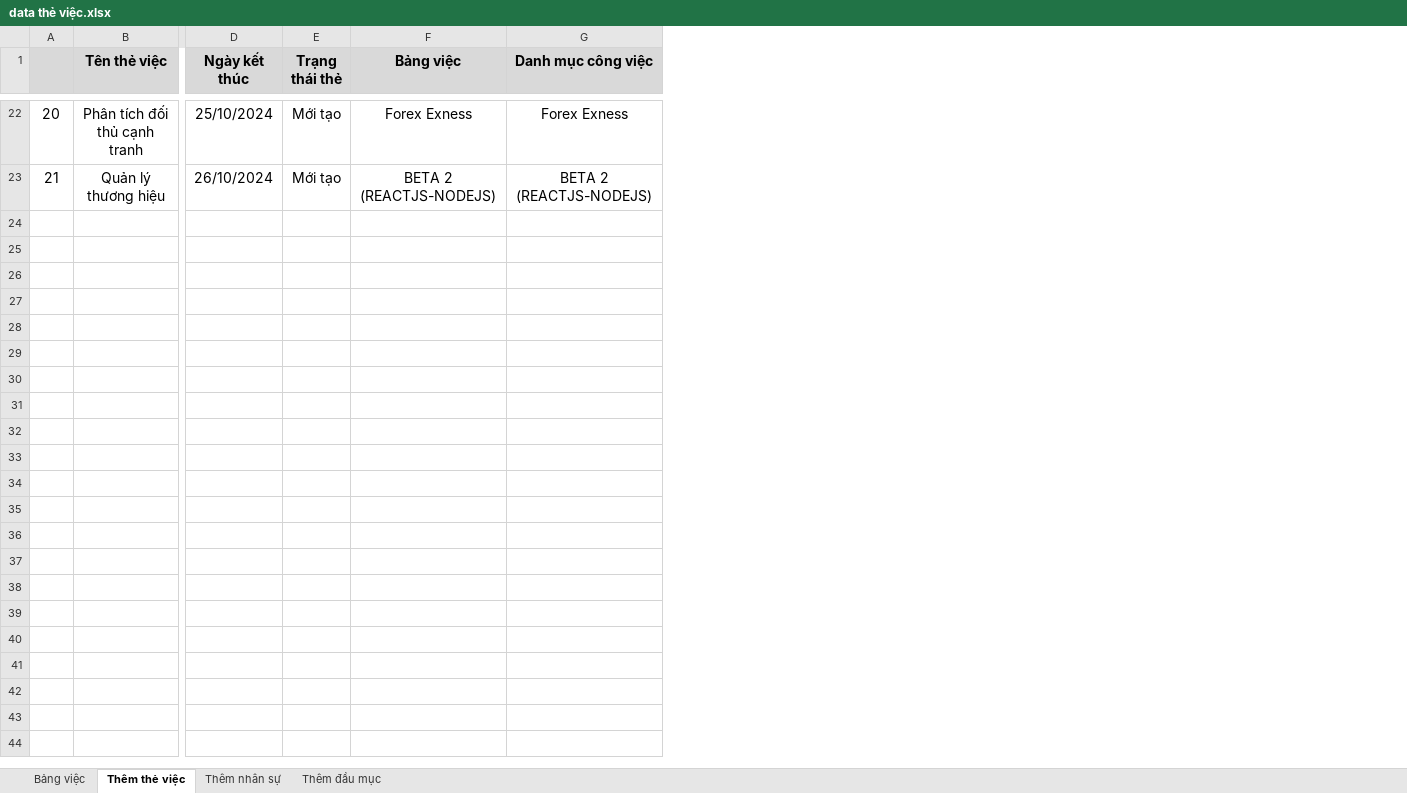
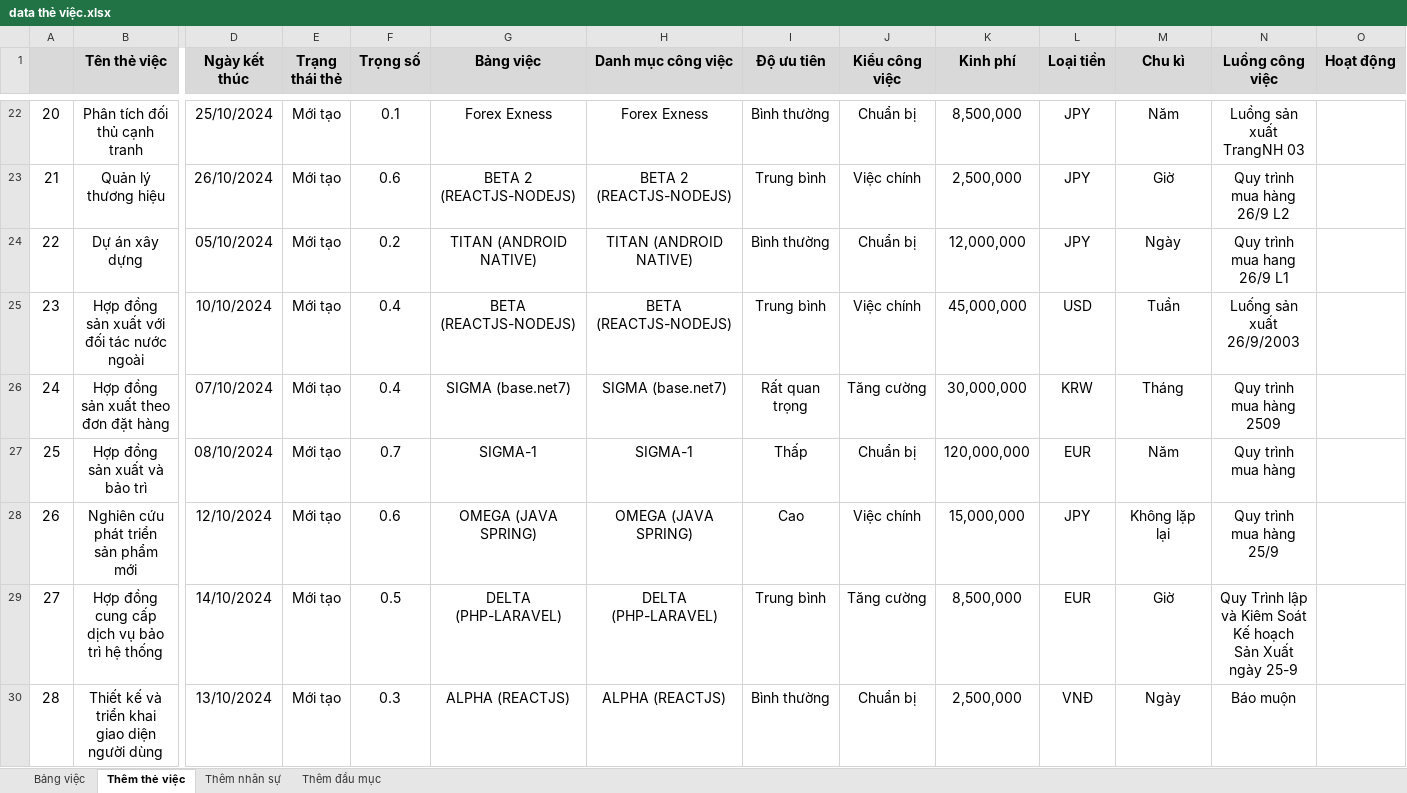
Before and after one commit to Theodorescsa/automation_test, an Excel workbook: data/data thẻ việc.xlsx, sheet Thêm thẻ việc, drawn as a sheet; only a part is shown, gaps mark what is left out; values as stored, in another font and other column widths than the file's, no borders; charts and pictures not drawn; rows hold the shown columns only; the diff covers the shown part only; the diff names each change by its address in the sheet, - before the commit and + after, or states it on an @@ line.

```diff
--- a/data/data thẻ việc.xlsx (sheet Thêm thẻ việc)
+++ b/data/data thẻ việc.xlsx (sheet Thêm thẻ việc)
+column F (Trọng số), rows 22-23: 0.1 | 0.6
+column I (Độ ưu tiên), rows 22-23: Bình thường | Trung bình
+column J (Kiểu công việc), rows 22-23: Chuẩn bị | Việc chính
+column K (Kinh phí), rows 22-23: 8,500,000 | 2,500,000
+column L (Loại tiền), rows 22-23: JPY | JPY
+column M (Chu kì), rows 22-23: Năm | Giờ
+column N (Luồng công việc), rows 22-23: Luồng sản xuất TrangNH 03 | Quy trình mua hàng 26/9 L2
+column O (Hoạt động), empty
+row 24: 22 | Dự án xây dựng | 05/10/2024 | Mới tạo | 0.2 | TITAN (ANDROID NATIVE) | TITAN (ANDROID NATIVE) | Bình thường | Chuẩn bị | 12,000,000 | JPY | Ngày | Quy trình mua hang 26/9 L1
+row 25: 23 | Hợp đồng sản xuất với đối tác nước ngoài | 10/10/2024 | Mới tạo | 0.4 | BETA (REACTJS-NODEJS) | BETA (REACTJS-NODEJS) | Trung bình | Việc chính | 45,000,000 | USD | Tuần | Luống sản xuất 26/9/2003
+row 26: 24 | Hợp đồng sản xuất theo đơn đặt hàng | 07/10/2024 | Mới tạo | 0.4 | SIGMA (base.net7) | SIGMA (base.net7) | Rất quan trọng | Tăng cường | 30,000,000 | KRW | Tháng | Quy trình mua hàng 2509
+row 27: 25 | Hợp đồng sản xuất và bảo trì | 08/10/2024 | Mới tạo | 0.7 | SIGMA-1 | SIGMA-1 | Thấp | Chuẩn bị | 120,000,000 | EUR | Năm | Quy trình mua hàng
+row 28: 26 | Nghiên cứu phát triển sản phẩm mới | 12/10/2024 | Mới tạo | 0.6 | OMEGA (JAVA SPRING) | OMEGA (JAVA SPRING) | Cao | Việc chính | 15,000,000 | JPY | Không lặp lại | Quy trình mua hàng 25/9
+row 29: 27 | Hợp đồng cung cấp dịch vụ bảo trì hệ thống | 14/10/2024 | Mới tạo | 0.5 | DELTA (PHP-LARAVEL) | DELTA (PHP-LARAVEL) | Trung bình | Tăng cường | 8,500,000 | EUR | Giờ | Quy Trình lập và Kiêm Soát Kế hoạch Sản Xuất ngày 25-9
+row 30: 28 | Thiết kế và triển khai giao diện người dùng | 13/10/2024 | Mới tạo | 0.3 | ALPHA (REACTJS) | ALPHA (REACTJS) | Bình thường | Chuẩn bị | 2,500,000 | VNĐ | Ngày | Báo muộn
```
Also changed, not shown: 7 added rows elsewhere in this sheet, 5 other files.
